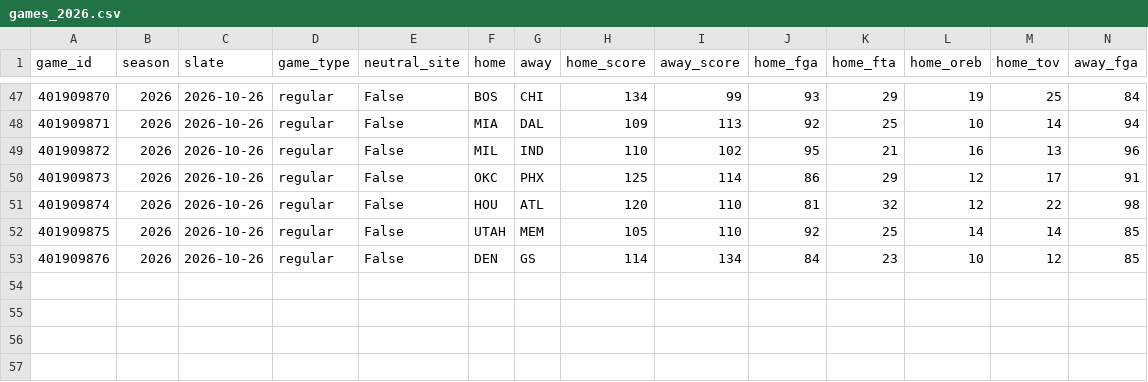
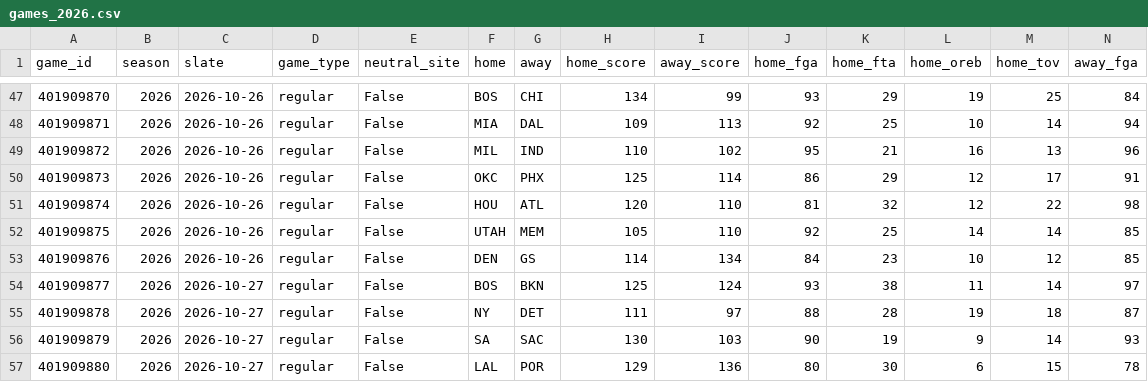
Before and after one commit to lifeisgreat07/NFL-Model-2, a CSV file: data/nba/history/games_2026.csv, drawn as a sheet; only a part is shown, gaps mark what is left out; rows hold the shown columns only; the diff names each change by its address in the sheet, - before the commit and + after, or states it on an @@ line.

```diff
--- a/data/nba/history/games_2026.csv
+++ b/data/nba/history/games_2026.csv
+row 54: 401909877 | 2026 | 2026-10-27 | regular | False | BOS | BKN | 125 | 124 | 93 | 38 | 11 | 14 | 97
+row 55: 401909878 | 2026 | 2026-10-27 | regular | False | NY | DET | 111 | 97 | 88 | 28 | 19 | 18 | 87
+row 56: 401909879 | 2026 | 2026-10-27 | regular | False | SA | SAC | 130 | 103 | 90 | 19 | 9 | 14 | 93
+row 57: 401909880 | 2026 | 2026-10-27 | regular | False | LAL | POR | 129 | 136 | 80 | 30 | 6 | 15 | 78
```
Also changed, not shown: data/nba/history/minutes_2026.csv, 3 other files.
